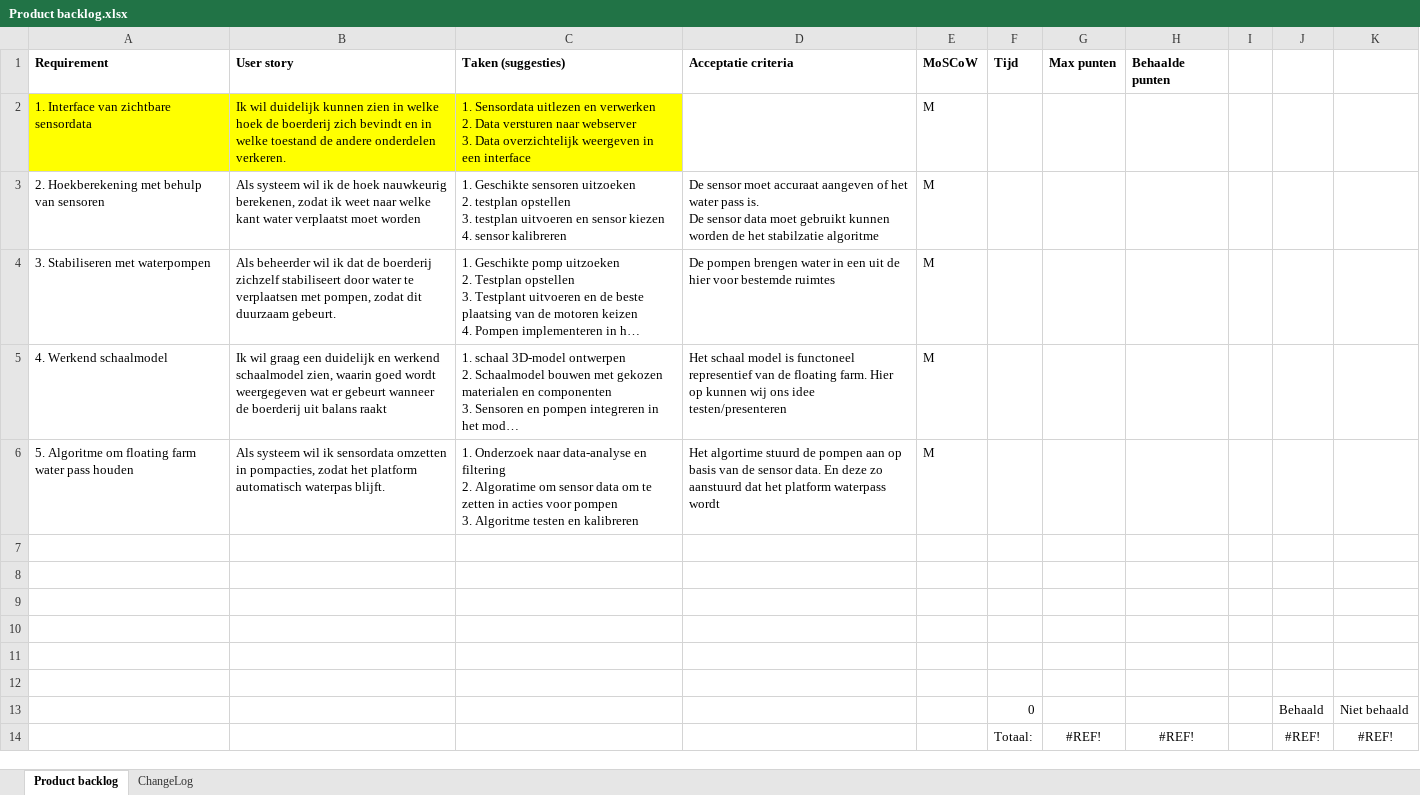
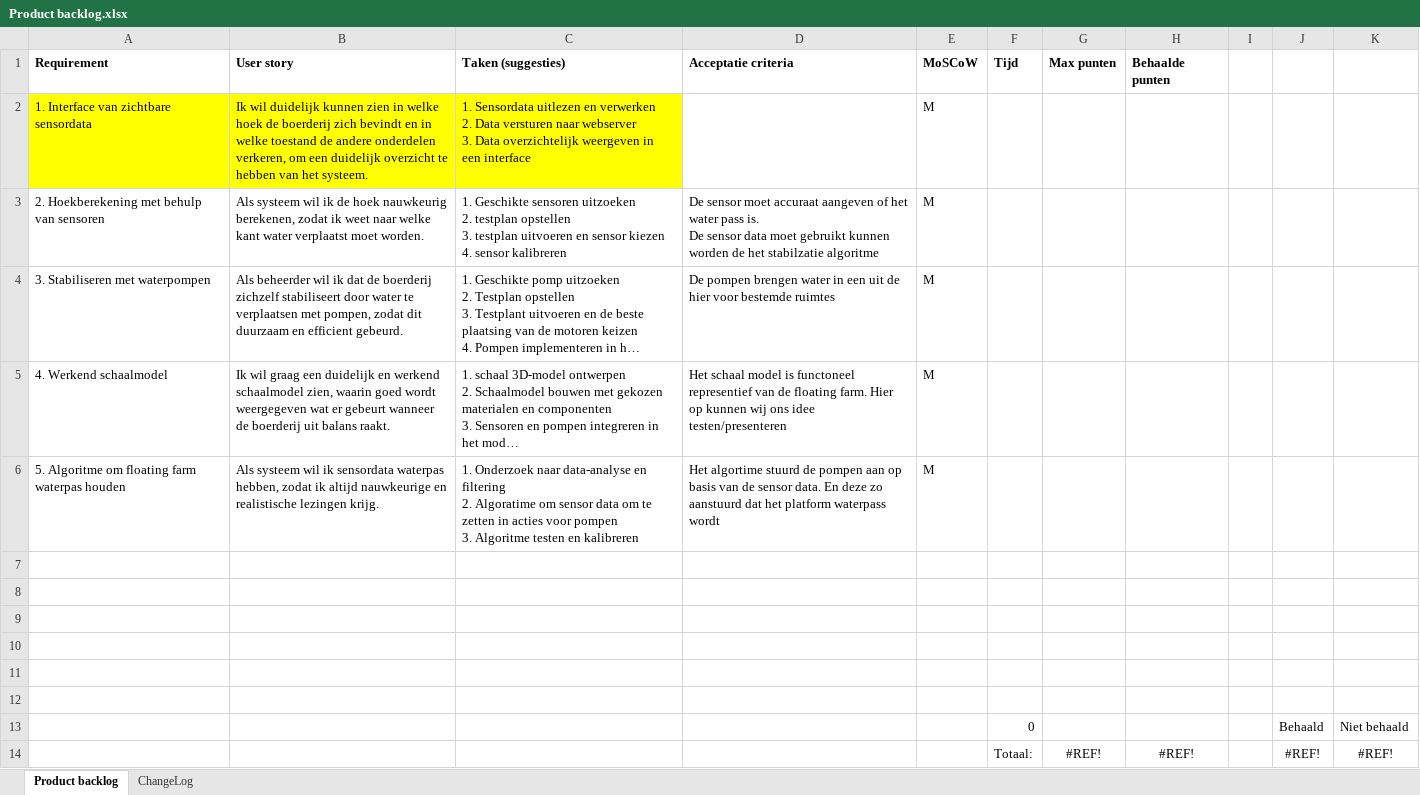
Before and after one commit to Matthijs-Hart/Project-5-6---Floating-Farm, an Excel workbook: Opleverset/Documentatie/Product backlog.xlsx, sheet Product backlog, drawn as a sheet; long unchanged cells end in …; values as stored, in another font and other column widths than the file's, no borders; charts and pictures not drawn; the diff names each change by its address in the sheet, - before the commit and + after, or states it on an @@ line.

Commit message:
Aanpassingen notatie product backlog + aanmaak presentatie Sprint review 0

```diff
--- a/Opleverset/Documentatie/Product backlog.xlsx (sheet Product backlog)
+++ b/Opleverset/Documentatie/Product backlog.xlsx (sheet Product backlog)
-B2 (User story): …andere onderdelen verkeren.
+B2 (User story): …andere onderdelen verkeren, om een duidelijk overzicht te hebben van het systeem.
-B3 (User story): …verplaatst moet worden
+B3 (User story): …verplaatst moet worden.
-B4 (User story): …dit duurzaam gebeurt.
+B4 (User story): …dit duurzaam en efficient gebeurd.
-B5 (User story): …uit balans raakt
+B5 (User story): …uit balans raakt.
-A6 (Requirement): …floating farm water pass houden
+A6 (Requirement): …floating farm waterpas houden
-B6 (User story): …ik sensordata omzetten in pompacties, zodat het platform automatisch waterpas blijft.
+B6 (User story): …ik sensordata waterpas hebben, zodat ik altijd nauwkeurige en realistische lezingen krijg.
```
Also changed, not shown: charts or pictures, 1 other file.
